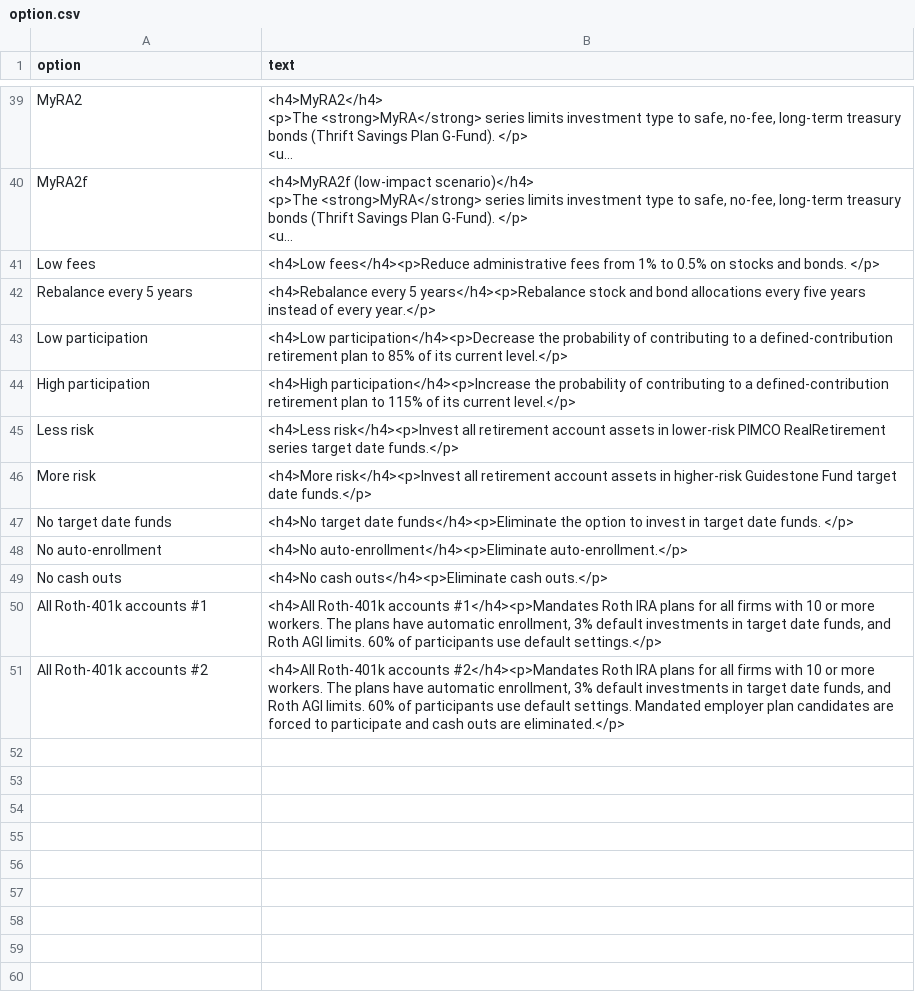
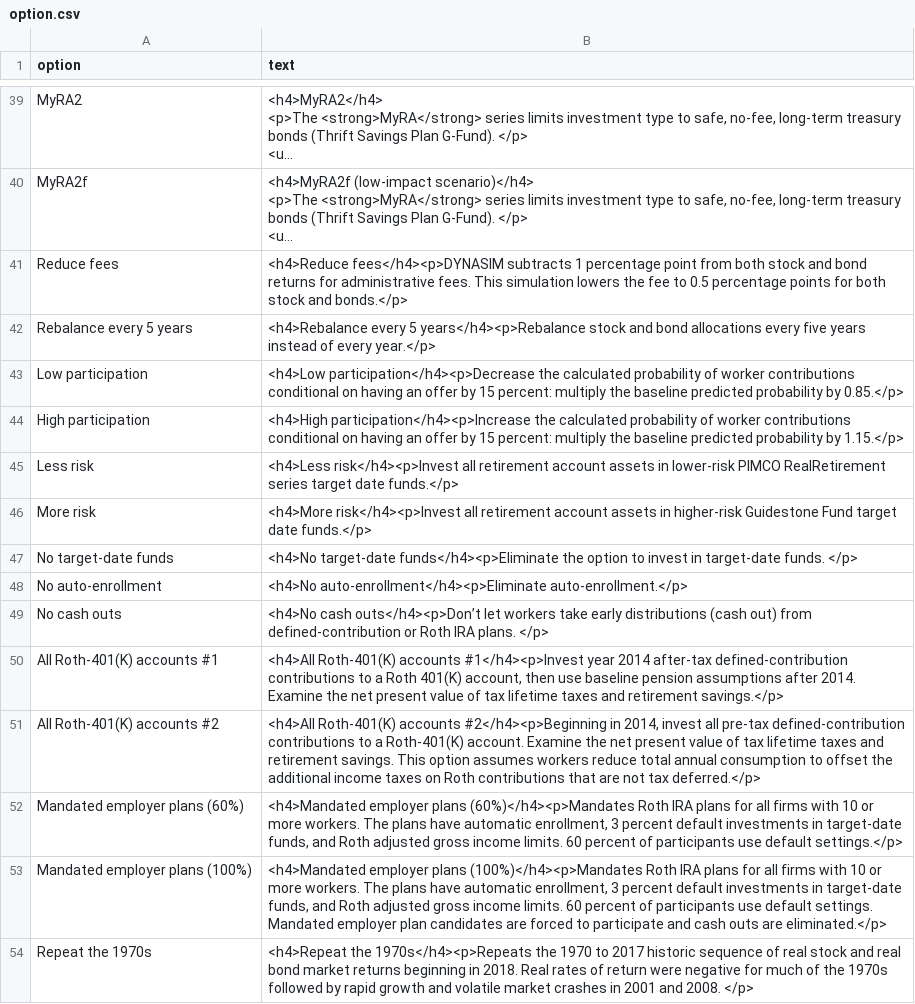
Before and after one commit to UrbanInstitute/dynasim-shiny4, a CSV file: text/option.csv, drawn as a sheet; only a part is shown, gaps mark what is left out; long unchanged cells end in …; removed rows and columns are numbered as before the commit, all else as after; the diff names each change by its address in the sheet, - before the commit and + after, or states it on an @@ line.

Commit message:
Rescrape data with minor edits to labels. Add https to embed code. Flow in Ben Chartoff edits.

```diff
--- a/text/option.csv
+++ b/text/option.csv
-row 41: Low fees | <h4>Low fees</h4><p>Reduce administrative fees from 1% to 0.5% on stocks and bonds. </p>
+row 41: Reduce fees | <h4>Reduce fees</h4><p>DYNASIM subtracts 1 percentage point from both stock and bond returns for administrative fees. This simulation lowers the fee to 0.5 percentage points for both stock and bonds.</p>
-B43 (text): …participation</h4><p>Decrease the probability of contributing to a defined-contribution retirement plan to 85% of its current level.</p>
+B43 (text): …participation</h4><p>Decrease the calculated probability of worker contributions conditional on having an offer by 15 percent: multiply the baseline predicted probability by 0.85.</p>
-B44 (text): …participation</h4><p>Increase the probability of contributing to a defined-contribution retirement plan to 115% of its current level.</p>
+B44 (text): …participation</h4><p>Increase the calculated probability of worker contributions conditional on having an offer by 15 percent: multiply the baseline predicted probability by 1.15.</p>
-A47 (option): No target date funds
+A47 (option): No target-date funds
-B47 (text): <h4>No target date funds</h4><p>Eliminate the option to invest in target date funds. </p>
+B47 (text): <h4>No target-date funds</h4><p>Eliminate the option to invest in target-date funds. </p>
-B49 (text): <h4>No cash outs</h4><p>Eliminate cash outs.</p>
+B49 (text): <h4>No cash outs</h4><p>Don’t let workers take early distributions (cash out) from defined-contribution or Roth IRA plans. </p>
-row 50: All Roth-401k accounts #1 | <h4>All Roth-401k accounts #1</h4><p>Mandates Roth IRA plans for all firms with 10 or more workers. The plans have automatic enrollment, 3% default investments in target date funds, and Roth AGI limits. 60% of participants use default settings.</p>
-row 51: All Roth-401k accounts #2 | <h4>All Roth-401k accounts #2</h4><p>Mandates Roth IRA plans for all firms with 10 or more workers. The plans have automatic enrollment, 3% default investments in target date funds, and Roth AGI limits. 60% of participants use default settings. Mandated employer plan candidates are forced to participate and cash outs are eliminated.</p>
+row 50: All Roth-401(K) accounts #1 | <h4>All Roth-401(K) accounts #1</h4><p>Invest year 2014 after-tax defined-contribution contributions to a Roth 401(K) account, then use baseline pension assumptions after 2014. Examine the net present value of tax lifetime taxes and retirement savings.</p>
+row 51: All Roth-401(K) accounts #2 | <h4>All Roth-401(K) accounts #2</h4><p>Beginning in 2014, invest all pre-tax defined-contribution contributions to a Roth-401(K) account. Examine the net present value of tax lifetime taxes and retirement savings. This option assumes workers reduce total annual consumption to offset the additional income taxes on Roth contributions that are not tax deferred.</p>
+row 52: Mandated employer plans (60%) | <h4>Mandated employer plans (60%)</h4><p>Mandates Roth IRA plans for all firms with 10 or more workers. The plans have automatic enrollment, 3 percent default investments in target-date funds, and Roth adjusted gross income limits. 60 percent of participants use default settings.</p>
+row 53: Mandated employer plans (100%) | <h4>Mandated employer plans (100%)</h4><p>Mandates Roth IRA plans for all firms with 10 or more workers. The plans have automatic enrollment, 3 percent default investments in target-date funds, and Roth adjusted gross income limits. 60 percent of participants use default settings. Mandated employer plan candidates are forced to participate and cash outs are eliminated.</p>
+row 54: Repeat the 1970s | <h4>Repeat the 1970s</h4><p>Repeats the 1970 to 2017 historic sequence of real stock and real bond market returns beginning in 2018. Real rates of return were negative for much of the 1970s followed by rapid growth and volatile market crashes in 2001 and 2008. </p>
```
Also changed, not shown: data/percent-with-income.csv, options-guide.csv, 3 other files.
